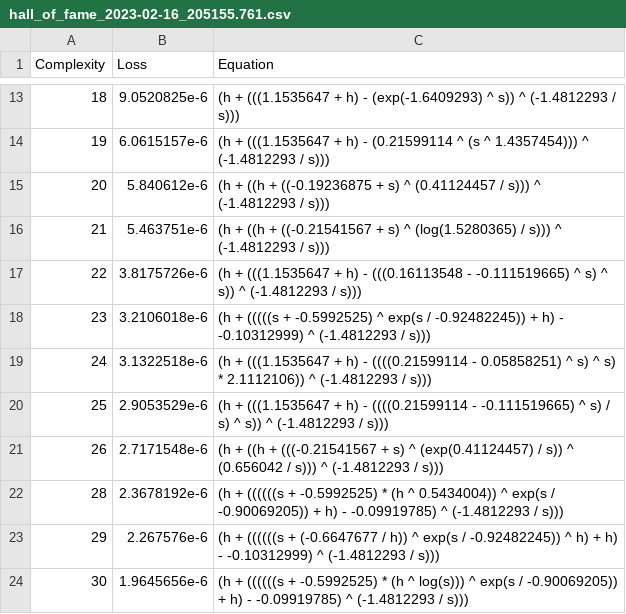
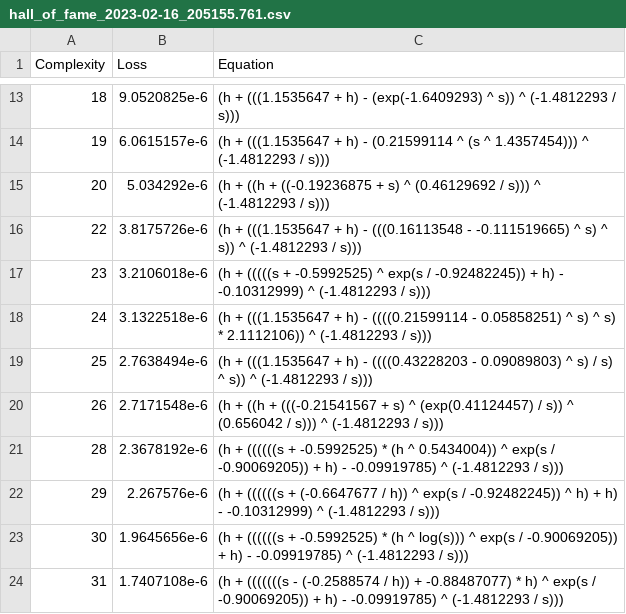
Before and after one commit to peterdsharpe/AeroSandbox, a CSV file: studies/SuperellipseProperties/hall_of_fame_2023-02-16_205155.761.csv, drawn as a sheet; only a part is shown, gaps mark what is left out; the shorter side is filled out with more unchanged rows.

```diff
--- a/studies/SuperellipseProperties/hall_of_fame_2023-02-16_205155.761.csv
+++ b/studies/SuperellipseProperties/hall_of_fame_2023-02-16_205155.761.csv
@@ -14,4 +14,3 @@ Complexity,Loss,Equation
 19,6.0615157e-6,"(h + (((1.1535647 + h) - (0.21599114 ^ (s ^ 1.4357454))) ^ (-1.4812293 / s)))"
-20,5.840612e-6,"(h + ((h + ((-0.19236875 + s) ^ (0.41124457 / s))) ^ (-1.4812293 / s)))"
-21,5.463751e-6,"(h + ((h + ((-0.21541567 + s) ^ (log(1.5280365) / s))) ^ (-1.4812293 / s)))"
+20,5.034292e-6,"(h + ((h + ((-0.19236875 + s) ^ (0.46129692 / s))) ^ (-1.4812293 / s)))"
 22,3.8175726e-6,"(h + (((1.1535647 + h) - (((0.16113548 - -0.111519665) ^ s) ^ s)) ^ (-1.4812293 / s)))"
@@ -19,3 +18,3 @@ Complexity,Loss,Equation
 24,3.1322518e-6,"(h + (((1.1535647 + h) - ((((0.21599114 - 0.05858251) ^ s) ^ s) * 2.1112106)) ^ (-1.4812293 / s)))"
-25,2.9053529e-6,"(h + (((1.1535647 + h) - ((((0.21599114 - -0.111519665) ^ s) / s) ^ s)) ^ (-1.4812293 / s)))"
+25,2.7638494e-6,"(h + (((1.1535647 + h) - ((((0.43228203 - 0.09089803) ^ s) / s) ^ s)) ^ (-1.4812293 / s)))"
 26,2.7171548e-6,"(h + ((h + (((-0.21541567 + s) ^ (exp(0.41124457) / s)) ^ (0.656042 / s))) ^ (-1.4812293 / s)))"
```
Also changed, not shown: 2 other files.
